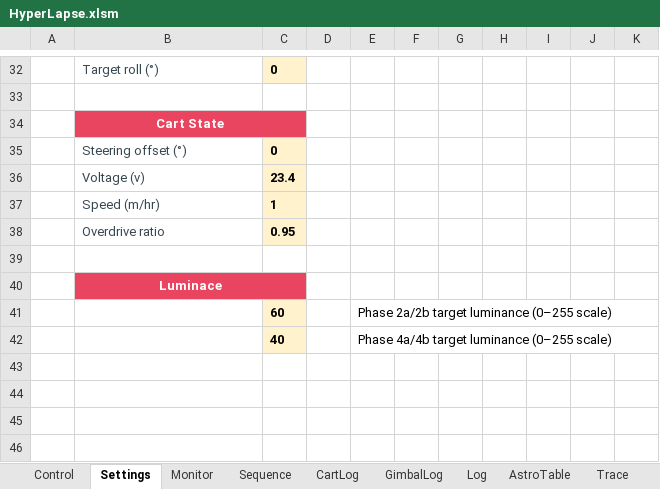
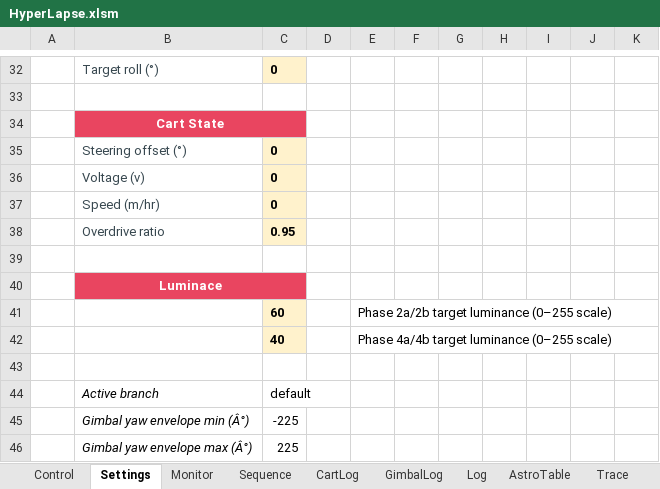
Before and after one commit to mwindley/HyperLapse-Excel, an Excel workbook: HyperLapse.xlsm, sheet Settings, drawn as a sheet; only a part is shown, gaps mark what is left out; values as stored, in another font and other column widths than the file's, no borders; the diff covers the shown part only; the diff names each change by its address in the sheet, - before the commit and + after, or states it on an @@ line.

```diff
--- a/HyperLapse.xlsm (sheet Settings)
+++ b/HyperLapse.xlsm (sheet Settings)
-C36: 23.4
+C36: 0
-C37: 1
+C37: 0
+row 43: (empty)
+row 44:  | Active branch | default
+row 45:  | Gimbal yaw envelope min (Â°) | -225
+row 46:  | Gimbal yaw envelope max (Â°) | 225
```
Also changed, not shown: 32 edited cells and cell formats elsewhere in this sheet, sheet Trace, sheet Log, sheet AstroTable, sheet CartLog, sheet Control, sheet Monitor, other sheet tabs, charts or pictures, 5 other files.
